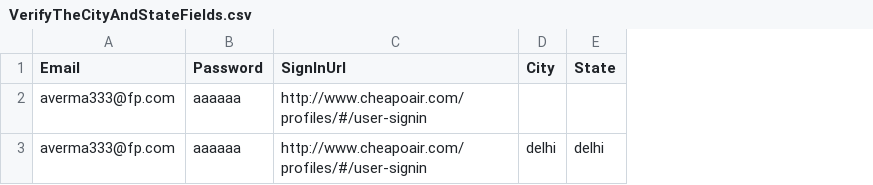
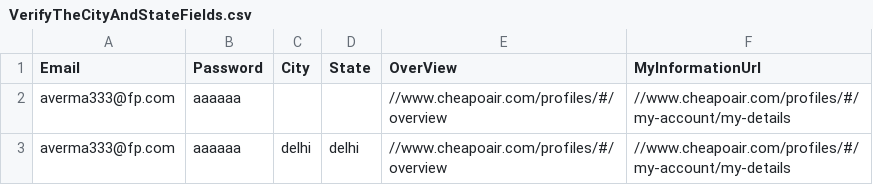
Before and after one commit to vishalsharma083/Fareportal.UserProfile.Web.UI.Tests, a CSV file: AppData/VerifyTheCityAndStateFields.csv, drawn as a sheet; removed rows and columns are numbered as before the commit, all else as after; the diff names each change by its address in the sheet, - before the commit and + after, or states it on an @@ line.

```diff
--- a/AppData/VerifyTheCityAndStateFields.csv
+++ b/AppData/VerifyTheCityAndStateFields.csv
-column C (SignInUrl), rows 2-3: http://www.cheapoair.com/profiles/#/user-signin | http://www.cheapoair.com/profiles/#/user-signin
+column E (OverView), rows 2-3: //www.cheapoair.com/profiles/#/overview | //www.cheapoair.com/profiles/#/overview
+column F (MyInformationUrl), rows 2-3: //www.cheapoair.com/profiles/#/my-account/my-details | //www.cheapoair.com/profiles/#/my-account/my-details
```
Also changed, not shown: 1 other file.
